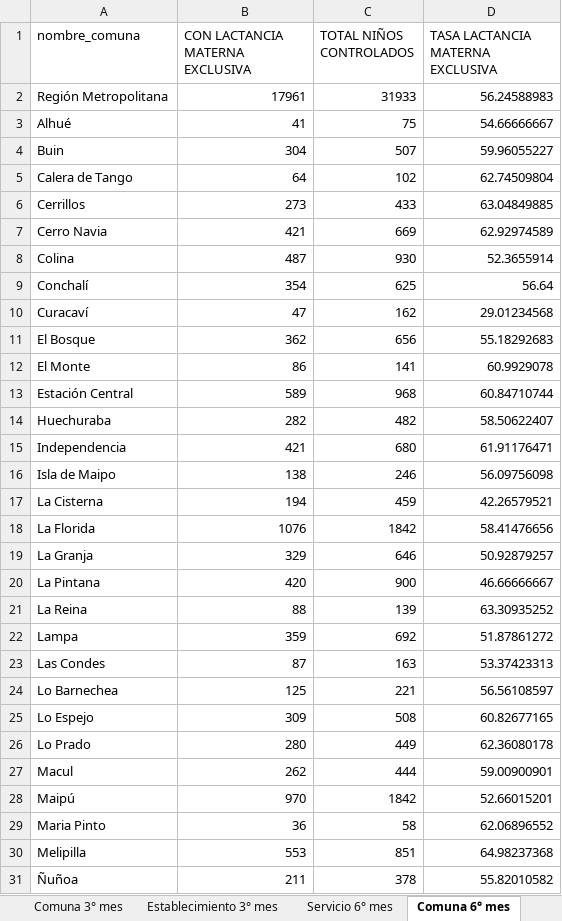
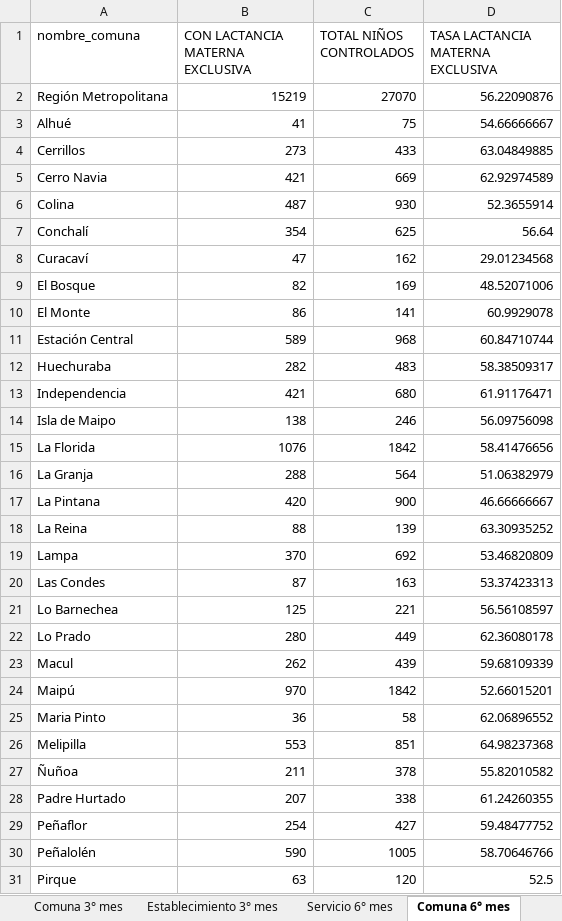
Before and after one commit to santiagofh/REM-Lactancia, an Excel workbook: output/2025_A03_SECCION_A5_TABLAS.xlsx, sheet Comuna 6° mes, drawn as a sheet; only a part is shown; the shorter side is filled out with more unchanged rows; values as stored, in another font and other column widths than the file's, no cell formats; removed rows and columns are numbered as before the commit, all else as after; the diff covers the shown part only; the diff names each change by its address in the sheet, - before the commit and + after, or states it on an @@ line.

```diff
--- a/output/2025_A03_SECCION_A5_TABLAS.xlsx (sheet Comuna 6° mes)
+++ b/output/2025_A03_SECCION_A5_TABLAS.xlsx (sheet Comuna 6° mes)
-B2 (CON LACTANCIA MATERNA EXCLUSIVA): 17961
+B2 (CON LACTANCIA MATERNA EXCLUSIVA): 15219
-C2 (TOTAL NIÑOS CONTROLADOS): 31933
+C2 (TOTAL NIÑOS CONTROLADOS): 27070
-D2 (TASA LACTANCIA MATERNA EXCLUSIVA): 56.24588983
+D2 (TASA LACTANCIA MATERNA EXCLUSIVA): 56.22090876
-row 4: Buin | 304 | 507 | 59.96055227
-row 5: Calera de Tango | 64 | 102 | 62.74509804
-B9 (CON LACTANCIA MATERNA EXCLUSIVA): 362
+B9 (CON LACTANCIA MATERNA EXCLUSIVA): 82
-C9 (TOTAL NIÑOS CONTROLADOS): 656
+C9 (TOTAL NIÑOS CONTROLADOS): 169
-D9 (TASA LACTANCIA MATERNA EXCLUSIVA): 55.18292683
+D9 (TASA LACTANCIA MATERNA EXCLUSIVA): 48.52071006
-C12 (TOTAL NIÑOS CONTROLADOS): 482
+C12 (TOTAL NIÑOS CONTROLADOS): 483
-D12 (TASA LACTANCIA MATERNA EXCLUSIVA): 58.50622407
+D12 (TASA LACTANCIA MATERNA EXCLUSIVA): 58.38509317
-row 17: La Cisterna | 194 | 459 | 42.26579521
-B16 (CON LACTANCIA MATERNA EXCLUSIVA): 329
+B16 (CON LACTANCIA MATERNA EXCLUSIVA): 288
-C16 (TOTAL NIÑOS CONTROLADOS): 646
+C16 (TOTAL NIÑOS CONTROLADOS): 564
-D16 (TASA LACTANCIA MATERNA EXCLUSIVA): 50.92879257
+D16 (TASA LACTANCIA MATERNA EXCLUSIVA): 51.06382979
-B19 (CON LACTANCIA MATERNA EXCLUSIVA): 359
+B19 (CON LACTANCIA MATERNA EXCLUSIVA): 370
-D19 (TASA LACTANCIA MATERNA EXCLUSIVA): 51.87861272
+D19 (TASA LACTANCIA MATERNA EXCLUSIVA): 53.46820809
-row 25: Lo Espejo | 309 | 508 | 60.82677165
-C23 (TOTAL NIÑOS CONTROLADOS): 444
+C23 (TOTAL NIÑOS CONTROLADOS): 439
-D23 (TASA LACTANCIA MATERNA EXCLUSIVA): 59.00900901
+D23 (TASA LACTANCIA MATERNA EXCLUSIVA): 59.68109339
```
Also changed, not shown: 4 removed rows and 5 edited cells elsewhere in this sheet, sheet Establecimiento 6° mes, sheet Establecimiento 1° mes, sheet Establecimiento 3° mes, sheet Comuna 3° mes, sheet Comuna 1° mes, sheet Servicio 6° mes, 2 more sheets, cell formats, output/2024_A04_SECCION_L_TABLAS.xlsx, output/2025_A03_SECCION_A5.xlsx, 19 other files.
